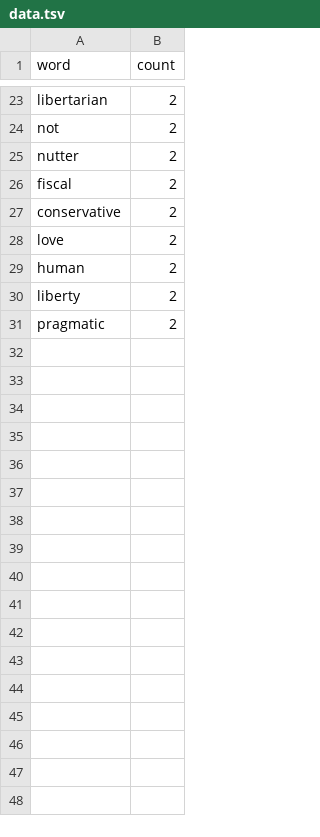
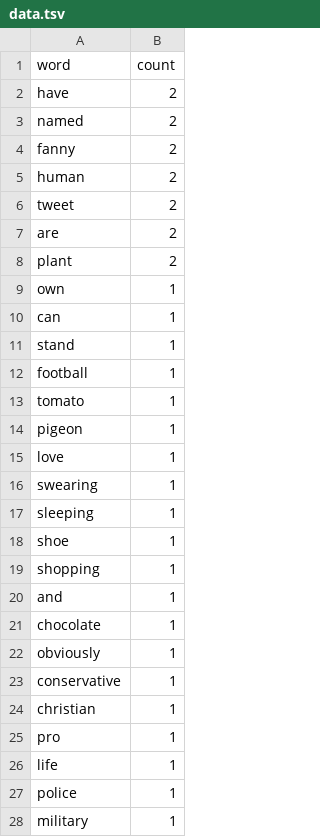
Before and after one commit to LachlanPond/CAB432Asgn2, a TSV file: data.tsv, drawn as a sheet; only a part is shown, gaps mark what is left out; removed rows and columns are numbered as before the commit, all else as after; the diff covers the shown part only; the diff names each change by its address in the sheet, - before the commit and + after, or states it on an @@ line.

```diff
--- a/data.tsv
+++ b/data.tsv
-A2 (word): libertarian
+A2 (word): have
-row 24: not | 2
-A3 (word): nutter
+A3 (word): named
-A4 (word): fiscal
+A4 (word): fanny
-row 27: conservative | 2
-row 28: love | 2
+row 6: tweet | 2
-A7 (word): liberty
+A7 (word): are
-A8 (word): pragmatic
+A8 (word): plant
+row 9: own | 1
+row 10: can | 1
+row 11: stand | 1
+row 12: football | 1
+row 13: tomato | 1
+row 14: pigeon | 1
+row 15: love | 1
+row 16: swearing | 1
+row 17: sleeping | 1
+row 18: shoe | 1
+row 19: shopping | 1
+row 20: and | 1
+row 21: chocolate | 1
+row 22: obviously | 1
+row 23: conservative | 1
+row 24: christian | 1
+row 25: pro | 1
+row 26: life | 1
+row 27: police | 1
+row 28: military | 1
```
Also changed, not shown: 3 added rows and 21 removed rows elsewhere in this file, 2 other files.
